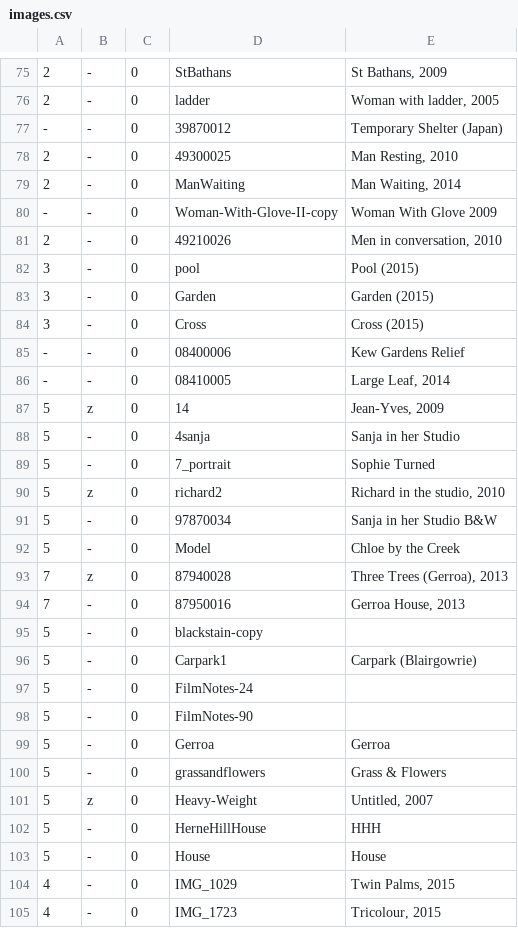
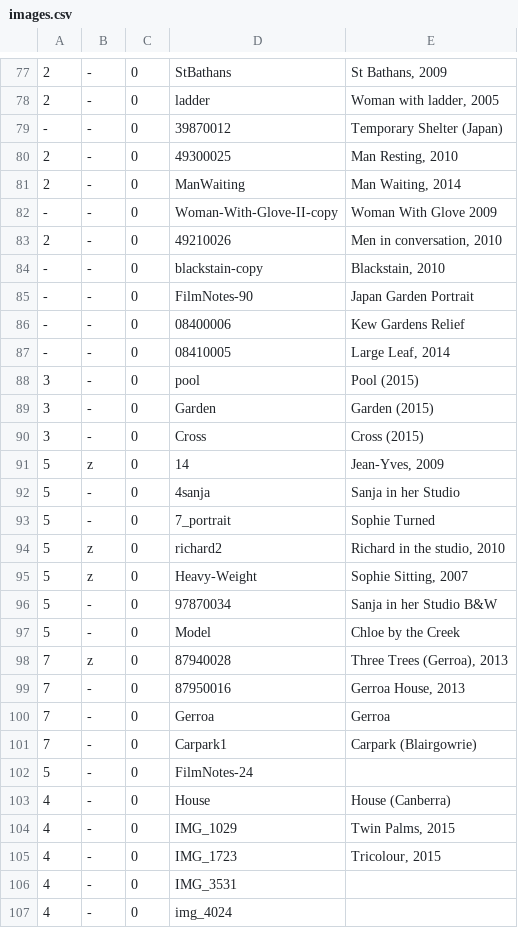
Before and after one commit to jeremydrape/www-jrd, a CSV file: data/csv/images.csv, drawn as a sheet; only a part is shown, gaps mark what is left out; the shorter side is filled out with more unchanged rows; the diff covers the shown part only.

Commit message:
2018-03-13T04:48:10

```diff
--- a/data/csv/images.csv
+++ b/data/csv/images.csv
@@ -81,2 +83,6 @@
 2,-,0,49210026,"Men in conversation, 2010"
+-,-,0,blackstain-copy,"Blackstain, 2010"
+-,-,0,FilmNotes-90,"Japan Garden Portrait"
+-,-,0,08400006,"Kew Gardens Relief"
+-,-,0,08410005,"Large Leaf, 2014"
 3,-,0,pool,"Pool (2015)"
@@ -84,4 +90,2 @@
 3,-,0,Cross,"Cross (2015)"
--,-,0,08400006,"Kew Gardens Relief"
--,-,0,08410005,"Large Leaf, 2014"
 5,z,0,14,"Jean-Yves, 2009"
@@ -90,2 +94,3 @@
 5,z,0,richard2,"Richard in the studio, 2010"
+5,z,0,Heavy-Weight,"Sophie Sitting, 2007"
 5,-,0,97870034,"Sanja in her Studio B&W"
@@ -94,11 +99,6 @@
 7,-,0,87950016,"Gerroa House, 2013"
-5,-,0,blackstain-copy,""
-5,-,0,Carpark1,"Carpark (Blairgowrie)"
+7,-,0,Gerroa,"Gerroa"
+7,-,0,Carpark1,"Carpark (Blairgowrie)"
 5,-,0,FilmNotes-24,""
-5,-,0,FilmNotes-90,""
-5,-,0,Gerroa,"Gerroa"
-5,-,0,grassandflowers,"Grass & Flowers"
-5,z,0,Heavy-Weight,"Untitled, 2007"
-5,-,0,HerneHillHouse,"HHH"
-5,-,0,House,"House"
+4,-,0,House,"House (Canberra)"
 4,-,0,IMG_1029,"Twin Palms, 2015"
```
Also changed, not shown: 2 added rows elsewhere in this file.
